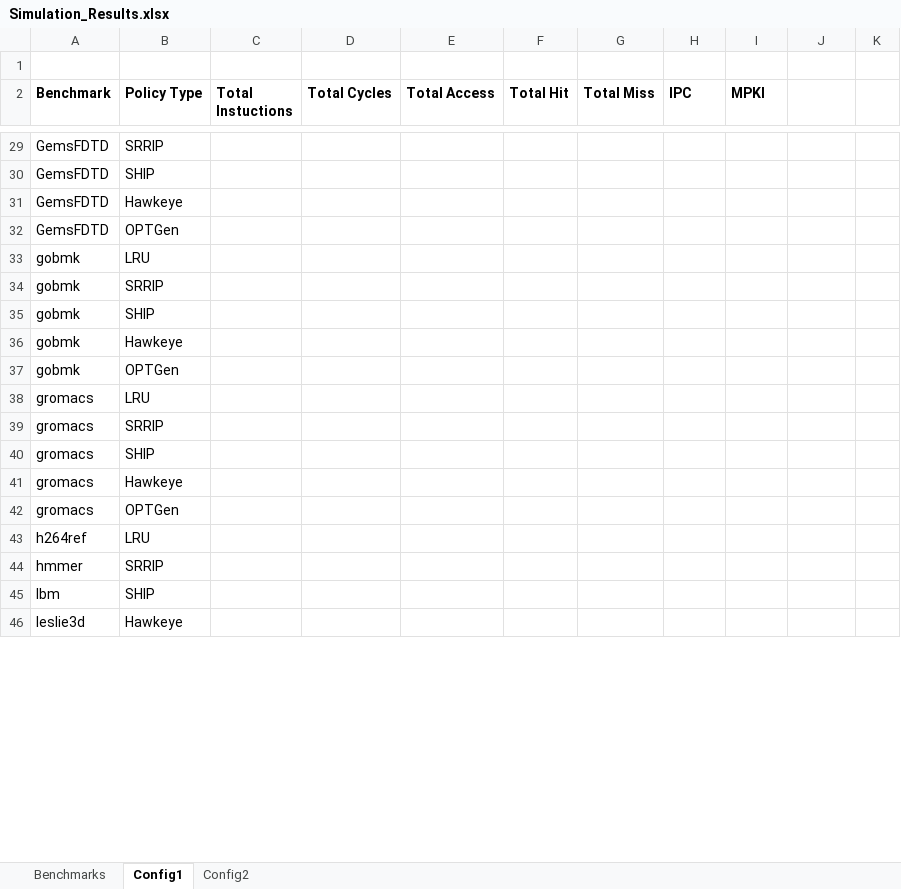
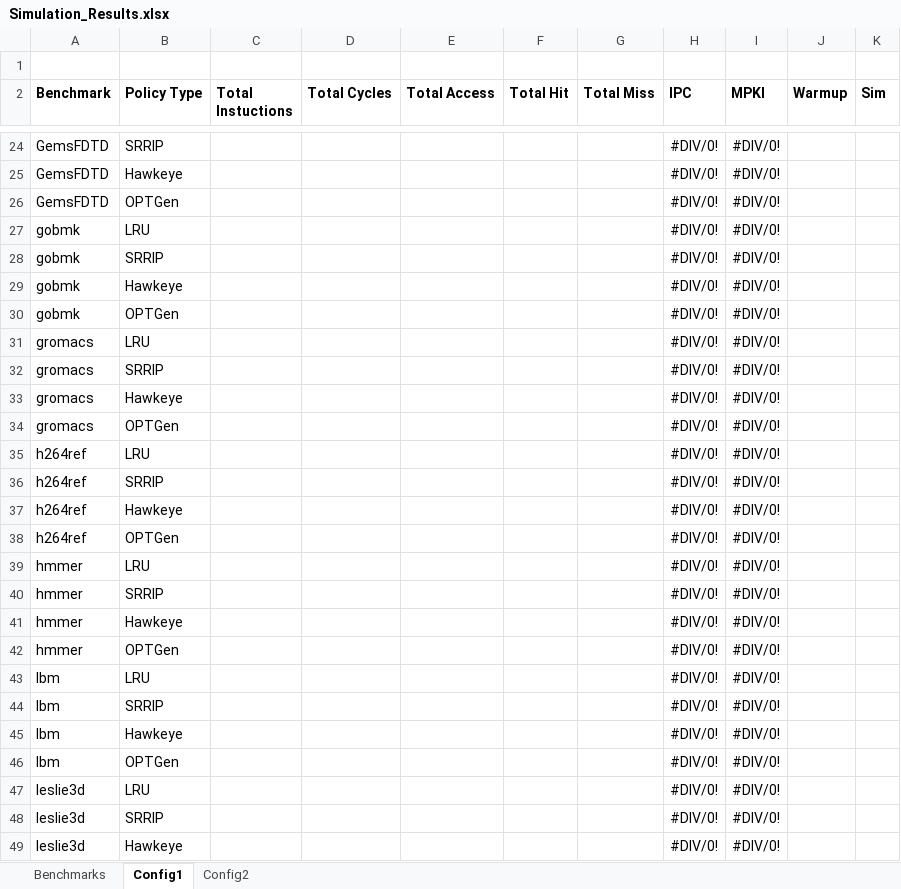
Before and after one commit to hyerania/Belady-Cache-Replacement, an Excel workbook: Reports/Simulation_Results.xlsx, sheet Config1, drawn as a sheet; only a part is shown, gaps mark what is left out; values as stored, in another font and other column widths than the file's, no borders; removed rows and columns are numbered as before the commit, all else as after; the diff covers the shown part only; the diff names each change by its address in the sheet, - before the commit and + after, or states it on an @@ line.

Commit message:
Added results for config 2 on astar

```diff
--- a/Reports/Simulation_Results.xlsx (sheet Config1)
+++ b/Reports/Simulation_Results.xlsx (sheet Config1)
-J2: (empty)
+J2: Warmup
-K2: (empty)
+K2: Sim
-H24 (IPC): (empty)
+H24 (IPC): #DIV/0!
-I24 (MPKI): (empty)
+I24 (MPKI): #DIV/0!
-row 30: GemsFDTD | SHIP
-H25:H28 (IPC): (empty)
+H25:H28 (IPC): #DIV/0!
-I25:I28 (MPKI): (empty)
+I25:I28 (MPKI): #DIV/0!
-row 35: gobmk | SHIP
-H29:H32 (IPC): (empty)
+H29:H32 (IPC): #DIV/0!
-I29:I32 (MPKI): (empty)
+I29:I32 (MPKI): #DIV/0!
-row 40: gromacs | SHIP
-H33:H35 (IPC): (empty)
+H33:H35 (IPC): #DIV/0!
-I33:I35 (MPKI): (empty)
+I33:I35 (MPKI): #DIV/0!
+row 36: h264ref | SRRIP |  |  |  |  |  | #DIV/0! | #DIV/0!
+row 37: h264ref | Hawkeye |  |  |  |  |  | #DIV/0! | #DIV/0!
+row 38: h264ref | OPTGen |  |  |  |  |  | #DIV/0! | #DIV/0!
+row 39: hmmer | LRU |  |  |  |  |  | #DIV/0! | #DIV/0!
-H40 (IPC): (empty)
+H40 (IPC): #DIV/0!
-I40 (MPKI): (empty)
+I40 (MPKI): #DIV/0!
+row 41: hmmer | Hawkeye |  |  |  |  |  | #DIV/0! | #DIV/0!
+row 42: hmmer | OPTGen |  |  |  |  |  | #DIV/0! | #DIV/0!
+row 43: lbm | LRU |  |  |  |  |  | #DIV/0! | #DIV/0!
-B44 (Policy Type): SHIP
+B44 (Policy Type): SRRIP
-H44 (IPC): (empty)
+H44 (IPC): #DIV/0!
-I44 (MPKI): (empty)
+I44 (MPKI): #DIV/0!
+row 45: lbm | Hawkeye |  |  |  |  |  | #DIV/0! | #DIV/0!
+row 46: lbm | OPTGen |  |  |  |  |  | #DIV/0! | #DIV/0!
+row 47: leslie3d | LRU |  |  |  |  |  | #DIV/0! | #DIV/0!
+row 48: leslie3d | SRRIP |  |  |  |  |  | #DIV/0! | #DIV/0!
-H49 (IPC): (empty)
+H49 (IPC): #DIV/0!
-I49 (MPKI): (empty)
+I49 (MPKI): #DIV/0!
```
Also changed, not shown: 32 added rows, 9 removed rows and 21 edited cells elsewhere in this sheet, formulas that keep their value.
